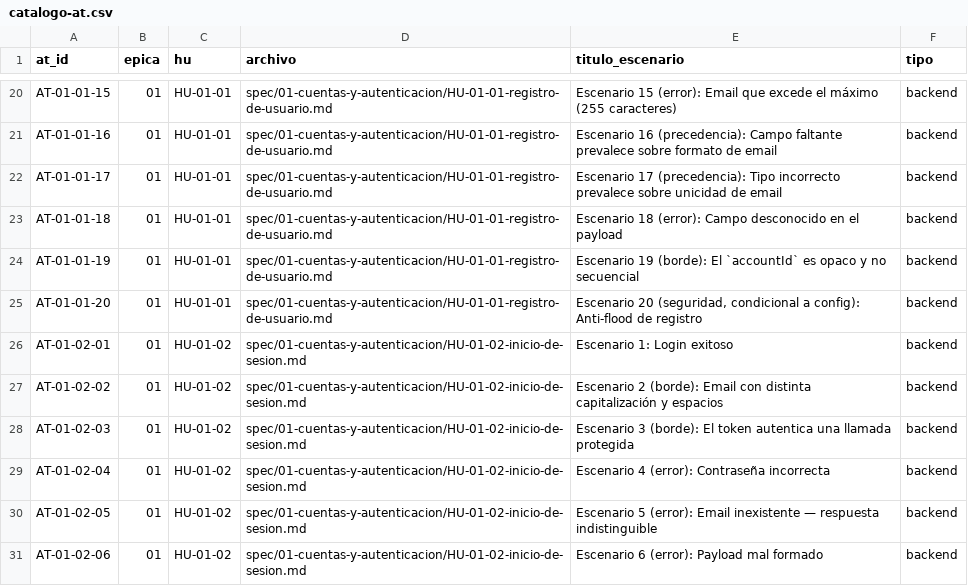
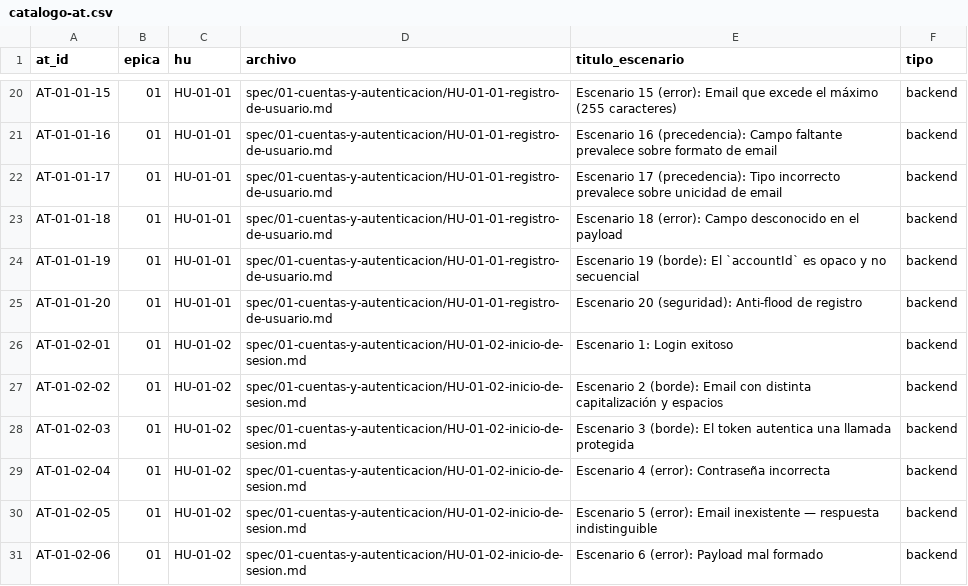
Before and after one commit to marianoamartinelli/tesina, a CSV file: evaluacion/suite-at/catalogo-at.csv, drawn as a sheet; only a part is shown, gaps mark what is left out.

```diff
--- a/evaluacion/suite-at/catalogo-at.csv
+++ b/evaluacion/suite-at/catalogo-at.csv
@@ -24,3 +24,3 @@ AT-01-01-18,01,HU-01-01,spec/01-cuentas-y-autenticacion/HU-01-01-registro-de-usu
 AT-01-01-19,01,HU-01-01,spec/01-cuentas-y-autenticacion/HU-01-01-registro-de-usuario.md,Escenario 19 (borde): El `accountId` es opaco y no secuencial,backend
-AT-01-01-20,01,HU-01-01,spec/01-cuentas-y-autenticacion/HU-01-01-registro-de-usuario.md,"Escenario 20 (seguridad, condicional a config): Anti-flood de registro",backend
+AT-01-01-20,01,HU-01-01,spec/01-cuentas-y-autenticacion/HU-01-01-registro-de-usuario.md,Escenario 20 (seguridad): Anti-flood de registro,backend
 AT-01-02-01,01,HU-01-02,spec/01-cuentas-y-autenticacion/HU-01-02-inicio-de-sesion.md,Escenario 1: Login exitoso,backend
```
Also changed, not shown: 14 other files.
